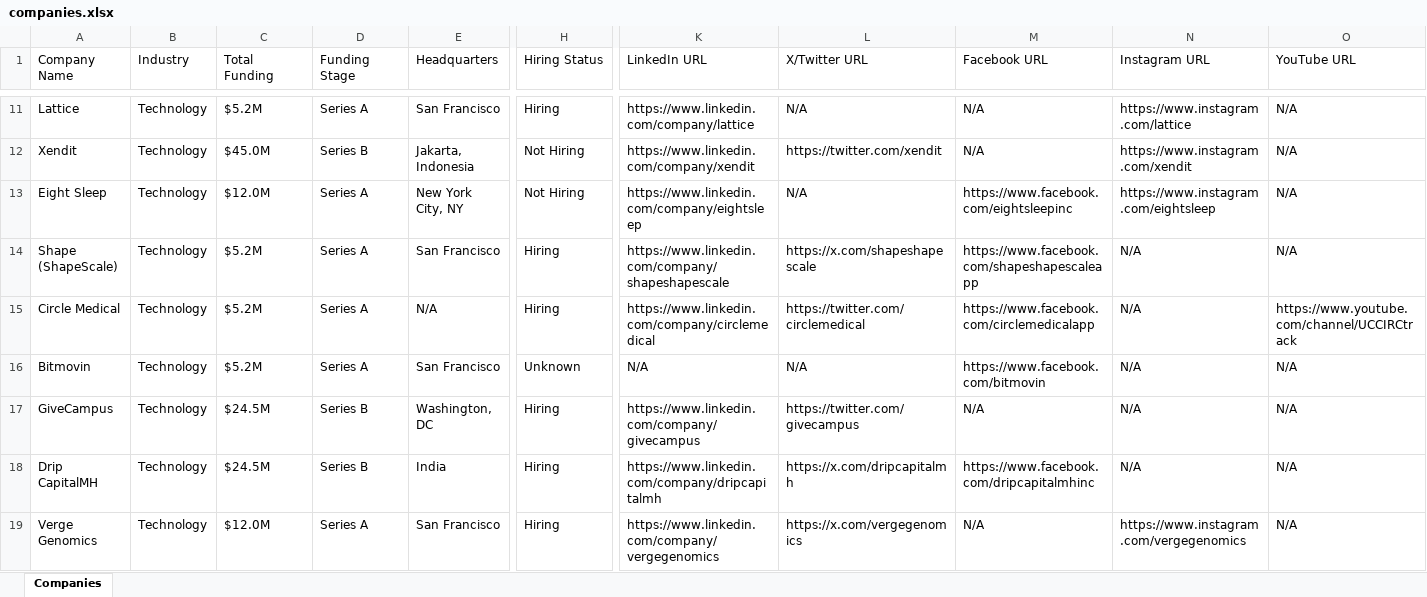
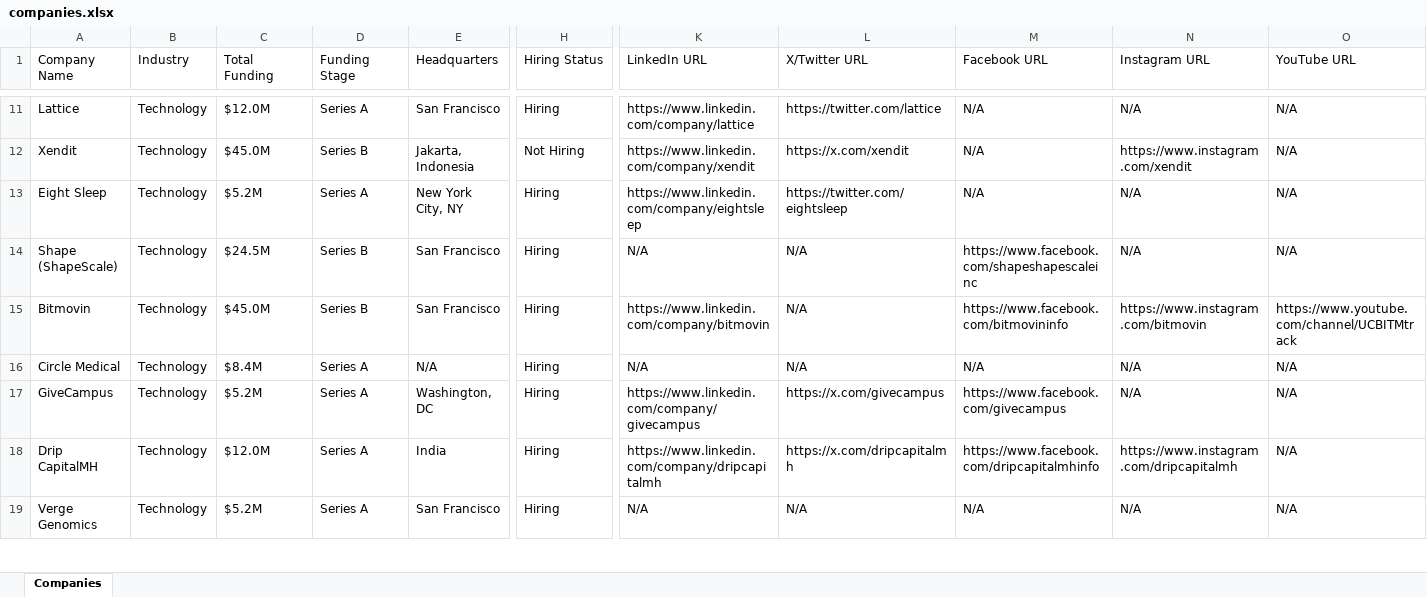
Before and after one commit to usergit535/talent_intelligence_project_2, an Excel workbook: output/companies.xlsx, sheet Companies, drawn as a sheet; only a part is shown, gaps mark what is left out; values as stored, in another font and other column widths than the file's, no cell formats; removed rows and columns are numbered as before the commit, all else as after; rows hold the shown columns only; the diff covers the shown part only; the diff names each change by its address in the sheet, - before the commit and + after, or states it on an @@ line.

```diff
--- a/output/companies.xlsx (sheet Companies)
+++ b/output/companies.xlsx (sheet Companies)
-C11 (Total Funding): $5.2M
+C11 (Total Funding): $12.0M
-L11 (X/Twitter URL): N/A
+L11 (X/Twitter URL): https://twitter.com/lattice
-N11 (Instagram URL): https://www.instagram.com/lattice
+N11 (Instagram URL): N/A
-L12 (X/Twitter URL): https://twitter.com/xendit
+L12 (X/Twitter URL): https://x.com/xendit
-C13 (Total Funding): $12.0M
+C13 (Total Funding): $5.2M
-H13 (Hiring Status): Not Hiring
+H13 (Hiring Status): Hiring
-L13 (X/Twitter URL): N/A
+L13 (X/Twitter URL): https://twitter.com/eightsleep
-M13 (Facebook URL): https://www.facebook.com/eightsleepinc
+M13 (Facebook URL): N/A
-N13 (Instagram URL): https://www.instagram.com/eightsleep
+N13 (Instagram URL): N/A
-C14 (Total Funding): $5.2M
+C14 (Total Funding): $24.5M
-D14 (Funding Stage): Series A
+D14 (Funding Stage): Series B
-K14 (LinkedIn URL): https://www.linkedin.com/company/shapeshapescale
+K14 (LinkedIn URL): N/A
-L14 (X/Twitter URL): https://x.com/shapeshapescale
+L14 (X/Twitter URL): N/A
-M14 (Facebook URL): https://www.facebook.com/shapeshapescaleapp
+M14 (Facebook URL): https://www.facebook.com/shapeshapescaleinc
+row 15: Bitmovin | Technology | $45.0M | Series B | San Francisco | Hiring | https://www.linkedin.com/company/bitmovin | N/A | https://www.facebook.com/bitmovininfo | https://www.instagram.com/bitmovin | https://www.youtube.com/channel/UCBITMtrack
-C16 (Total Funding): $5.2M
+C16 (Total Funding): $8.4M
-K16 (LinkedIn URL): https://www.linkedin.com/company/circlemedical
+K16 (LinkedIn URL): N/A
-L16 (X/Twitter URL): https://twitter.com/circlemedical
+L16 (X/Twitter URL): N/A
-M16 (Facebook URL): https://www.facebook.com/circlemedicalapp
+M16 (Facebook URL): N/A
-O16 (YouTube URL): https://www.youtube.com/channel/UCCIRCtrack
+O16 (YouTube URL): N/A
-row 16: Bitmovin | Technology | $5.2M | Series A | San Francisco | Unknown | N/A | N/A | https://www.facebook.com/bitmovin | N/A | N/A
-C17 (Total Funding): $24.5M
+C17 (Total Funding): $5.2M
-D17:D18 (Funding Stage): Series B
+D17:D18 (Funding Stage): Series A
-L17 (X/Twitter URL): https://twitter.com/givecampus
+L17 (X/Twitter URL): https://x.com/givecampus
-M17 (Facebook URL): N/A
+M17 (Facebook URL): https://www.facebook.com/givecampus
-C18 (Total Funding): $24.5M
+C18 (Total Funding): $12.0M
-M18 (Facebook URL): https://www.facebook.com/dripcapitalmhinc
+M18 (Facebook URL): https://www.facebook.com/dripcapitalmhinfo
-N18 (Instagram URL): N/A
+N18 (Instagram URL): https://www.instagram.com/dripcapitalmh
-C19 (Total Funding): $12.0M
+C19 (Total Funding): $5.2M
-K19 (LinkedIn URL): https://www.linkedin.com/company/vergegenomics
+K19 (LinkedIn URL): N/A
-L19 (X/Twitter URL): https://x.com/vergegenomics
+L19 (X/Twitter URL): N/A
-N19 (Instagram URL): https://www.instagram.com/vergegenomics
+N19 (Instagram URL): N/A
```
Also changed, not shown: 9 added rows, 9 removed rows and 374 edited cells elsewhere in this sheet, cell formats, 1 other file.
